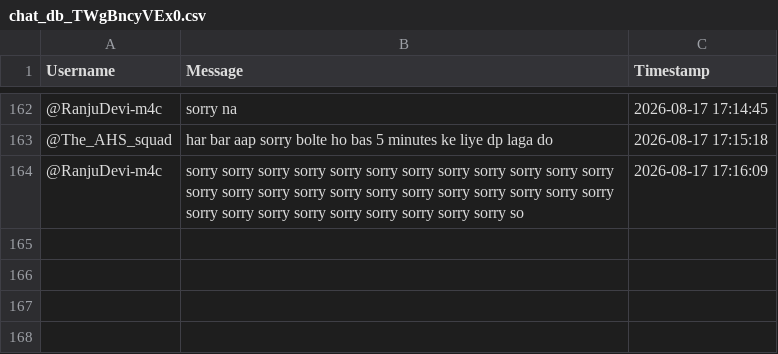
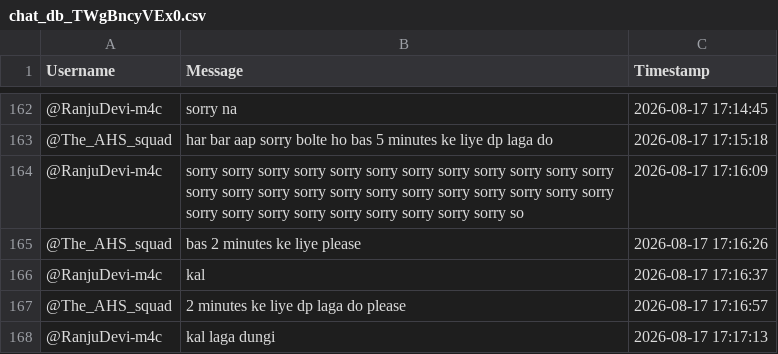
Before and after one commit to sjskkaka281/Ytsc, a CSV file: chat_db_TWgBncyVEx0.csv, drawn as a sheet; only a part is shown, gaps mark what is left out.

```diff
--- a/chat_db_TWgBncyVEx0.csv
+++ b/chat_db_TWgBncyVEx0.csv
@@ -164 +164,5 @@ Username,Message,Timestamp
 @RanjuDevi-m4c,sorry sorry sorry sorry sorry sorry sorry sorry sorry sorry sorry sorry sorry sorry sorry sorry sorry sorry sorry sorry sorry sorry sorry sorry sorry sorry sorry sorry sorry sorry sorry sorry sorry so,2026-08-17 17:16:09
+@The_AHS_squad,bas 2 minutes ke liye please ,2026-08-17 17:16:26
+@RanjuDevi-m4c,kal,2026-08-17 17:16:37
+@The_AHS_squad,2 minutes ke liye dp laga do please ,2026-08-17 17:16:57
+@RanjuDevi-m4c,kal laga dungi,2026-08-17 17:17:13
```
